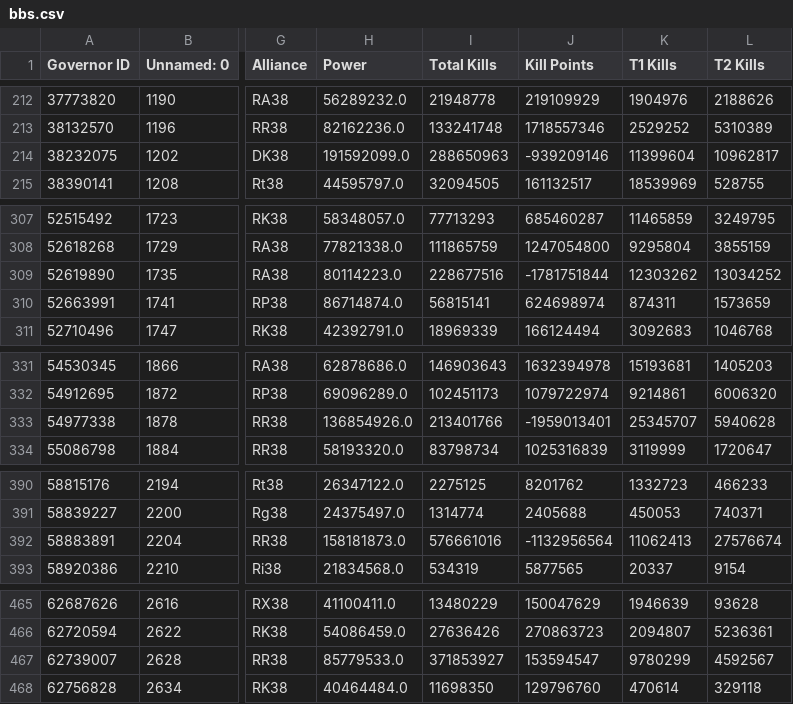
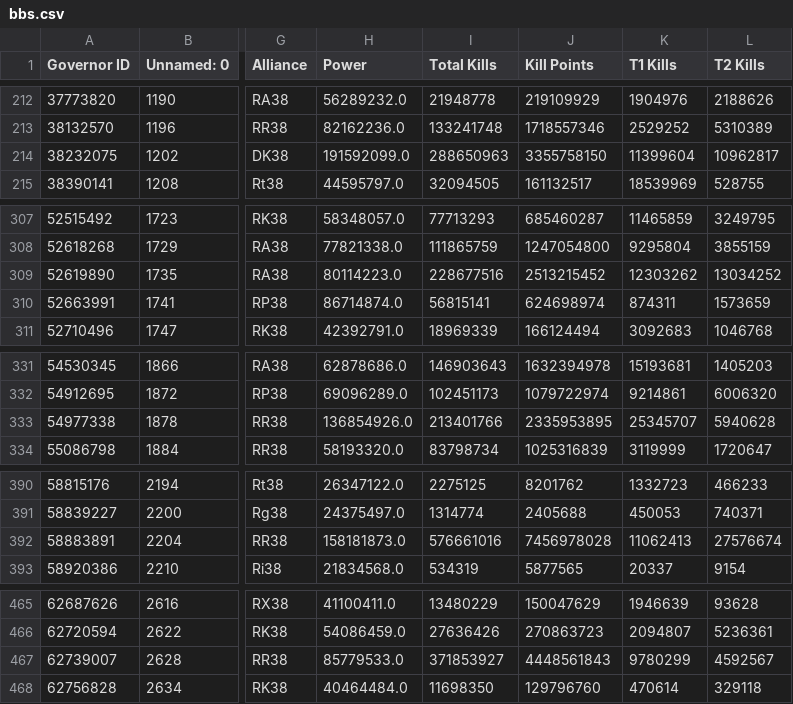
Before and after one commit to sacho/rok, a CSV file: bbs.csv, drawn as a sheet; only a part is shown, gaps mark what is left out; the diff covers the shown part only; the diff names each change by its address in the sheet, - before the commit and + after, or states it on an @@ line.

```diff
--- a/bbs.csv
+++ b/bbs.csv
-J214 (Kill Points): -939209146
+J214 (Kill Points): 3355758150
-J309 (Kill Points): -1781751844
+J309 (Kill Points): 2513215452
-J333 (Kill Points): -1959013401
+J333 (Kill Points): 2335953895
-J392 (Kill Points): -1132956564
+J392 (Kill Points): 7456978028
-J467 (Kill Points): 153594547
+J467 (Kill Points): 4448561843
```
Also changed, not shown: 1 added row and 15 edited cells elsewhere in this file, aaa.csv, bbs_bad.csv, 10 other files.
